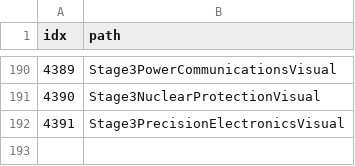
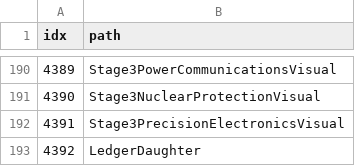
Before and after one commit to AripyKSU/Cashier, a CSV file: Assets/Datas/ResourceData.csv, drawn as a sheet; only a part is shown, gaps mark what is left out.

Commit message:
Add LedgerDaughter resource & update daughter data
Add Resource 4392 (LedgerDaughter) and reference it from DaughterAppearanceData (rows 17001/17002/17003). Update Addressables Default Local Group (many portrait/appearance entries including LedgerDaughter). Tweak MainScene prefab offsets for adult/elderly. Update GameSessionApiTests to null/restore daughter ResourceIdx fixtures safely during PrepareMainSceneAssetsAsync test. Update doc/DAUGHTER_DIALOGUE_SYSTEM.md to describe the change, expected behavior, and test artifacts/evidence.

```diff
--- a/Assets/Datas/ResourceData.csv
+++ b/Assets/Datas/ResourceData.csv
@@ -192 +192,2 @@ idx,path
 4391,Stage3PrecisionElectronicsVisual
+4392,LedgerDaughter
```
Also changed, not shown: 5 other files.
